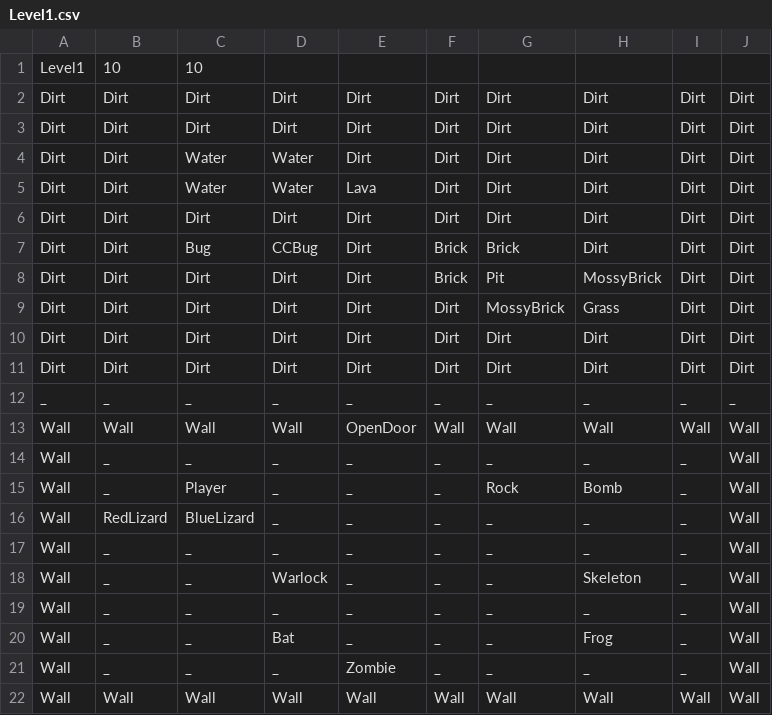
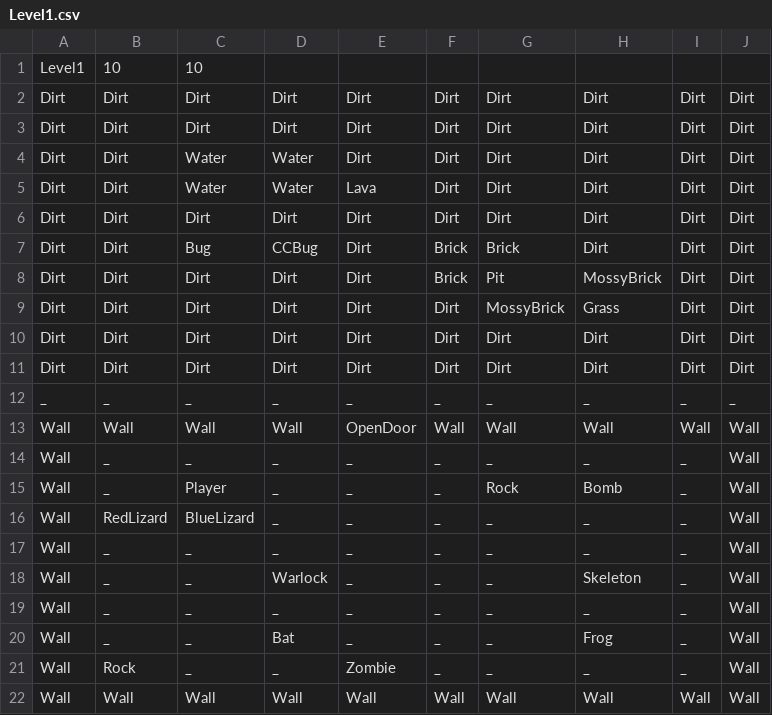
Before and after one commit to FuchanKay/Sprint-1, a CSV file: Sprint-1-Game/Content/Levels/Level1.csv, drawn as a sheet.

```diff
--- a/Sprint-1-Game/Content/Levels/Level1.csv
+++ b/Sprint-1-Game/Content/Levels/Level1.csv
@@ -20,3 +20,3 @@ Wall,_,_,_,_,_,_,_,_,Wall
 Wall,_,_,Bat,_,_,_,Frog,_,Wall
-Wall,_,_,_,Zombie,_,_,_,_,Wall
+Wall,Rock,_,_,Zombie,_,_,_,_,Wall
 Wall,Wall,Wall,Wall,Wall,Wall,Wall,Wall,Wall,Wall
```
Also changed, not shown: 18 other files.
